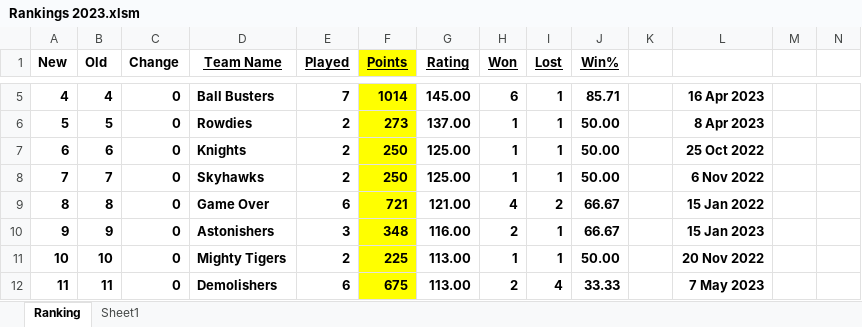
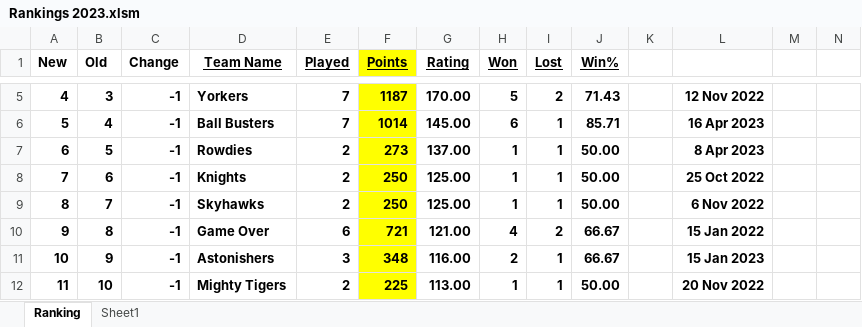
Before and after one commit to Sachienmittal/RRCC, an Excel workbook: Records/Rankings 2023.xlsm, sheet Ranking, drawn as a sheet; only a part is shown, gaps mark what is left out; values as stored, in another font and other column widths than the file's, no borders; conditional formats not drawn; removed rows and columns are numbered as before the commit, all else as after; rows hold the shown columns only; the diff covers the shown part only; the diff names each change by its address in the sheet, - before the commit and + after, or states it on an @@ line.

```diff
--- a/Records/Rankings 2023.xlsm (sheet Ranking)
+++ b/Records/Rankings 2023.xlsm (sheet Ranking)
-B5 (Old): 4
+B5 (Old): 3
-C5:C8 (Change): 0
+C5:C8 (Change): -1
-D5 (Team Name): Ball Busters
+D5 (Team Name): Yorkers
-F5 (Points): 1014
+F5 (Points): 1187
-G5 (Rating): 145.00
+G5 (Rating): 170.00
-H5 (Won): 6
+H5 (Won): 5
-I5 (Lost): 1
+I5 (Lost): 2
-J5 (Win%): 85.71
+J5 (Win%): 71.43
-L5: 16 Apr 2023
+L5: 12 Nov 2022
-B6 (Old): 5
+B6 (Old): 4
-D6 (Team Name): Rowdies
+D6 (Team Name): Ball Busters
-E6 (Played): 2
+E6 (Played): 7
-F6 (Points): 273
+F6 (Points): 1014
-G6 (Rating): 137.00
+G6 (Rating): 145.00
-H6 (Won): 1
+H6 (Won): 6
-J6 (Win%): 50.00
+J6 (Win%): 85.71
-L6: 8 Apr 2023
+L6: 16 Apr 2023
-B7 (Old): 6
+B7 (Old): 5
-D7 (Team Name): Knights
+D7 (Team Name): Rowdies
-F7 (Points): 250
+F7 (Points): 273
-G7 (Rating): 125.00
+G7 (Rating): 137.00
-L7: 25 Oct 2022
+L7: 8 Apr 2023
-B8 (Old): 7
+B8 (Old): 6
-D8 (Team Name): Skyhawks
+D8 (Team Name): Knights
-L8: 6 Nov 2022
+L8: 25 Oct 2022
+row 9: 8 | 7 | -1 | Skyhawks | 2 | 250 | 125.00 | 1 | 1 | 50.00 |  | 6 Nov 2022
-A10 (New): 8
+A10 (New): 9
-C10:C12 (Change): 0
+C10:C12 (Change): -1
-A11 (New): 9
+A11 (New): 10
-A12 (New): 10
+A12 (New): 11
-row 12: 11 | 11 | 0 | Demolishers | 6 | 675 | 113.00 | 2 | 4 | 33.33 |  | 7 May 2023
```
Also changed, not shown: 2 added rows, 2 removed rows, 66 edited cells and cell formats elsewhere in this sheet, formulas that keep their value, 14 other files.
